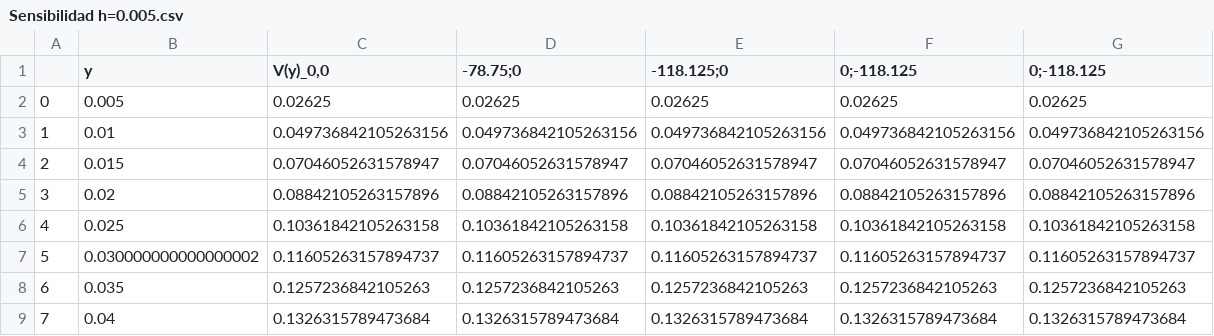
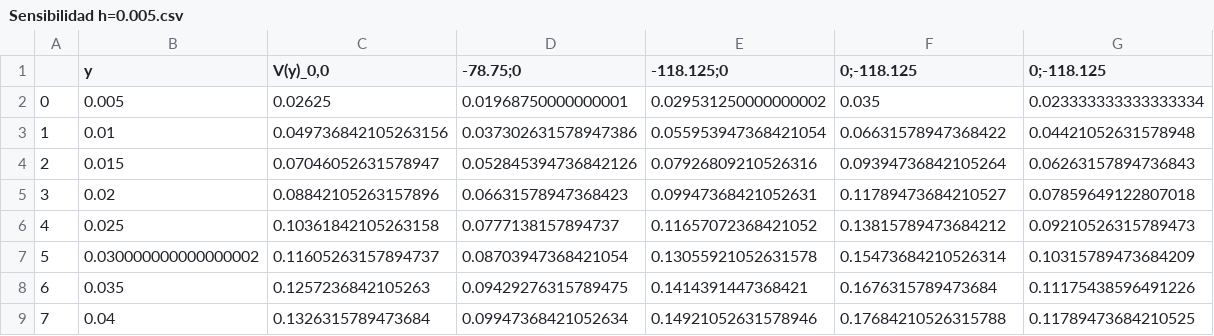
Before and after one commit to gcc-cdimatteo/NUMI-TP1, a CSV file: 3. Flujo plano de Poiseuille/Sensibilidad h=0.005.csv, drawn as a sheet; only a part is shown; the diff covers the shown part only.

Commit message:
grafico los resultados de la sensibilidad

```diff
--- a/3. Flujo plano de Poiseuille/Sensibilidad h=0.005.csv
+++ b/3. Flujo plano de Poiseuille/Sensibilidad h=0.005.csv
@@ -1,9 +1,9 @@
 ,y,"V(y)_0,0",-78.75;0,-118.125;0,0;-118.125,0;-118.125
-0,0.005,0.02625,0.02625,0.02625,0.02625,0.02625
-1,0.01,0.049736842105263156,0.049736842105263156,0.049736842105263156,0.049736842105263156,0.049736842105263156
-2,0.015,0.07046052631578947,0.07046052631578947,0.07046052631578947,0.07046052631578947,0.07046052631578947
-3,0.02,0.08842105263157896,0.08842105263157896,0.08842105263157896,0.08842105263157896,0.08842105263157896
-4,0.025,0.10361842105263158,0.10361842105263158,0.10361842105263158,0.10361842105263158,0.10361842105263158
-5,0.030000000000000002,0.11605263157894737,0.11605263157894737,0.11605263157894737,0.11605263157894737,0.11605263157894737
-6,0.035,0.1257236842105263,0.1257236842105263,0.1257236842105263,0.1257236842105263,0.1257236842105263
-7,0.04,0.1326315789473684,0.1326315789473684,0.1326315789473684,0.1326315789473684,0.1326315789473684
+0,0.005,0.02625,0.01968750000000001,0.029531250000000002,0.035,0.023333333333333334
+1,0.01,0.049736842105263156,0.037302631578947386,0.055953947368421054,0.06631578947368422,0.04421052631578948
+2,0.015,0.07046052631578947,0.052845394736842126,0.07926809210526316,0.09394736842105264,0.06263157894736843
+3,0.02,0.08842105263157896,0.06631578947368423,0.09947368421052631,0.11789473684210527,0.07859649122807018
+4,0.025,0.10361842105263158,0.0777138157894737,0.11657072368421052,0.13815789473684212,0.09210526315789473
+5,0.030000000000000002,0.11605263157894737,0.08703947368421054,0.13055921052631578,0.15473684210526314,0.10315789473684209
+6,0.035,0.1257236842105263,0.09429276315789475,0.1414391447368421,0.1676315789473684,0.11175438596491226
+7,0.04,0.1326315789473684,0.09947368421052634,0.14921052631578946,0.17684210526315788,0.11789473684210525
```
Also changed, not shown: 44 edited cells elsewhere in this file, 3. Flujo plano de Poiseuille/Sensibilidad h=0.01.csv, 3. Flujo plano de Poiseuille/Sensibilidad h=0.025.csv, 1 other file.
